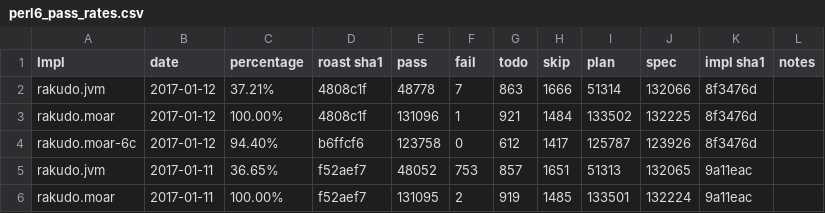
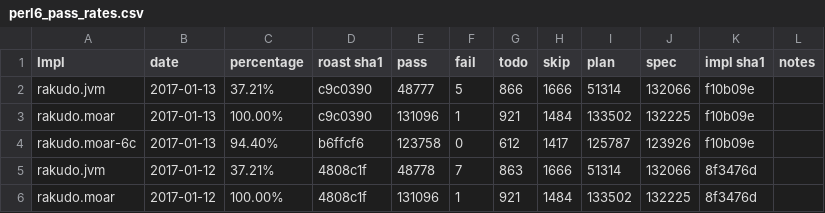
Before and after one commit to usev6/perl6-roast-data, a CSV file: perl6_pass_rates.csv, drawn as a sheet; only a part is shown; the shorter side is filled out with more unchanged rows; the diff names each change by its address in the sheet, - before the commit and + after, or states it on an @@ line.

```diff
--- a/perl6_pass_rates.csv
+++ b/perl6_pass_rates.csv
+row 2: rakudo.jvm | 2017-01-13 | 37.21% | c9c0390 | 48777 | 5 | 866 | 1666 | 51314 | 132066 | f10b09e
+row 3: rakudo.moar | 2017-01-13 | 100.00% | c9c0390 | 131096 | 1 | 921 | 1484 | 133502 | 132225 | f10b09e
+row 4: rakudo.moar-6c | 2017-01-13 | 94.40% | b6ffcf6 | 123758 | 0 | 612 | 1417 | 125787 | 123926 | f10b09e
```
Also changed, not shown: 3 other files.
